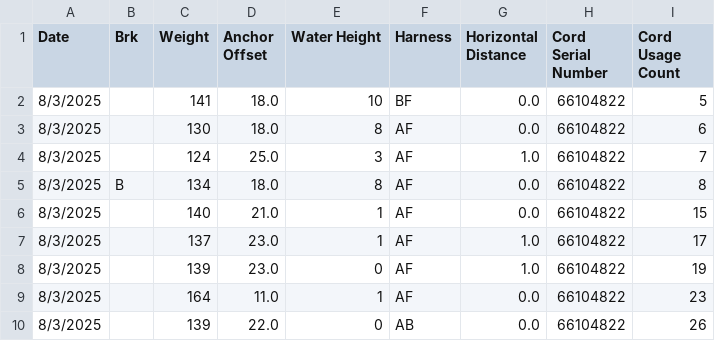
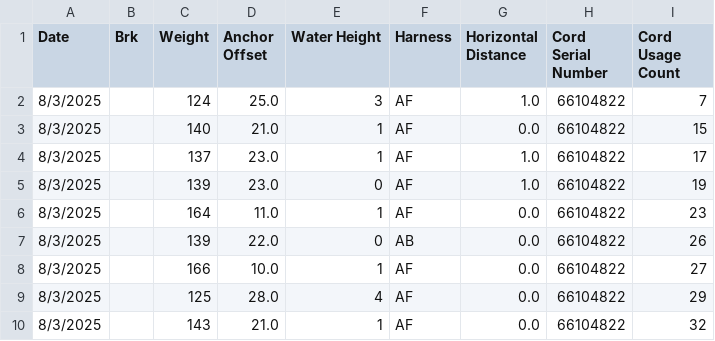
Before and after one commit to PatAleJr/Capstone-Smart-Winch, a CSV file: JumpData/PerCordData/66104822.csv, drawn as a sheet; only a part is shown; the shorter side is filled out with more unchanged rows.

```diff
--- a/JumpData/PerCordData/66104822.csv
+++ b/JumpData/PerCordData/66104822.csv
@@ -1,6 +1,3 @@
 Date,Brk,Weight,Anchor Offset,Water Height,Harness,Horizontal Distance,Cord Serial Number,Cord Usage Count
-8/3/2025,,141,18.0,10,BF,0.0,66104822,5
-8/3/2025,,130,18.0,8,AF,0.0,66104822,6
 8/3/2025,,124,25.0,3,AF,1.0,66104822,7
-8/3/2025,B,134,18.0,8,AF,0.0,66104822,8
 8/3/2025,,140,21.0,1,AF,0.0,66104822,15
```
Also changed, not shown: JumpData/Cleaned/BlackCord.csv, JumpData/Cleaned/PurpleCord.csv, 9 other files.
